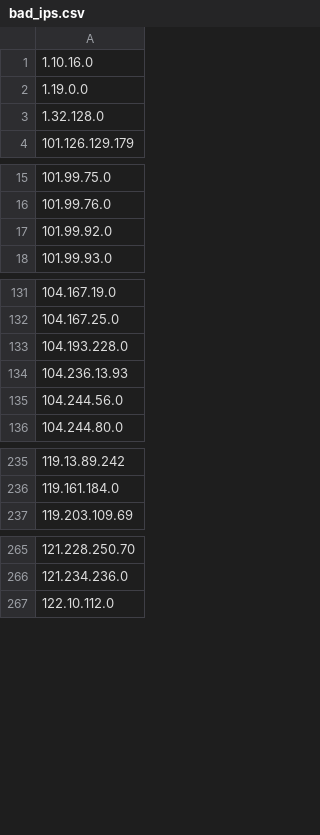
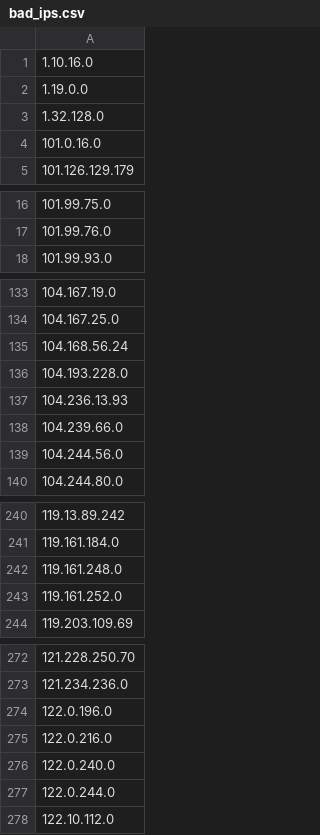
Before and after one commit to Davidlinkcoil/malicious-ip-feeds, a CSV file: bad_ips.csv, drawn as a sheet; only a part is shown, gaps mark what is left out; removed rows and columns are numbered as before the commit, all else as after; the diff covers the shown part only; the diff names each change by its address in the sheet, - before the commit and + after, or states it on an @@ line.

```diff
--- a/bad_ips.csv
+++ b/bad_ips.csv
+row 4: 101.0.16.0
-row 17: 101.99.92.0
+row 135: 104.168.56.24
+row 138: 104.239.66.0
+row 242: 119.161.248.0
+row 243: 119.161.252.0
+row 274: 122.0.196.0
+row 275: 122.0.216.0
+row 276: 122.0.240.0
+row 277: 122.0.244.0
```
Also changed, not shown: 16 added rows and 1 removed row elsewhere in this file.
